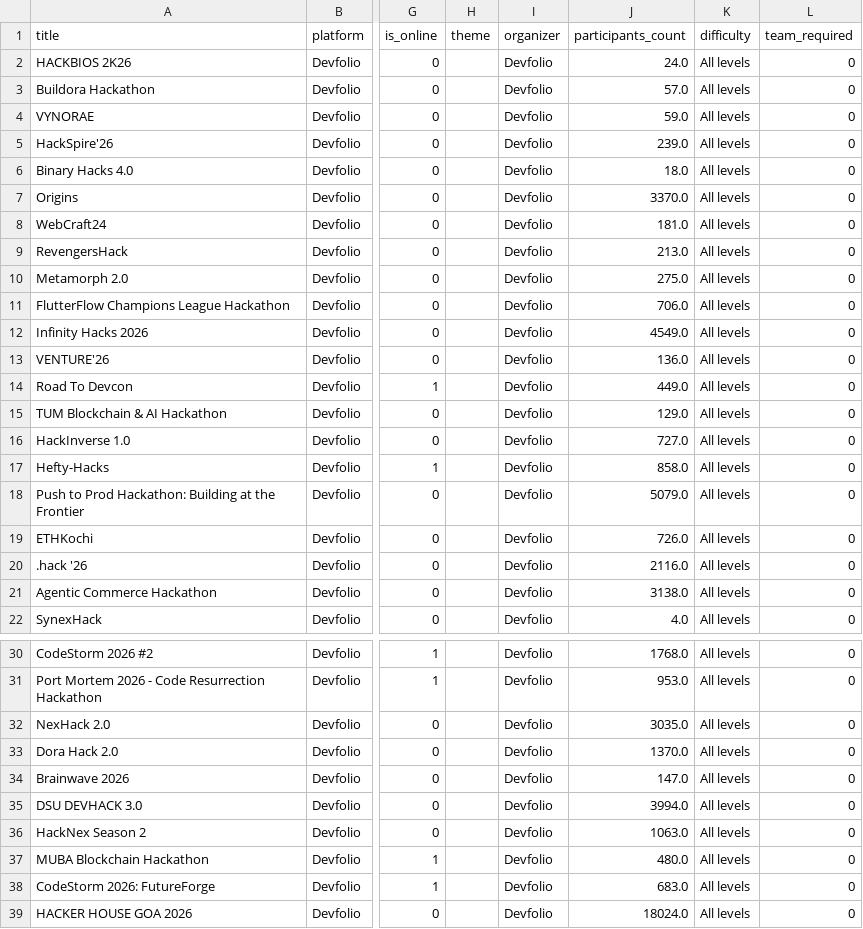
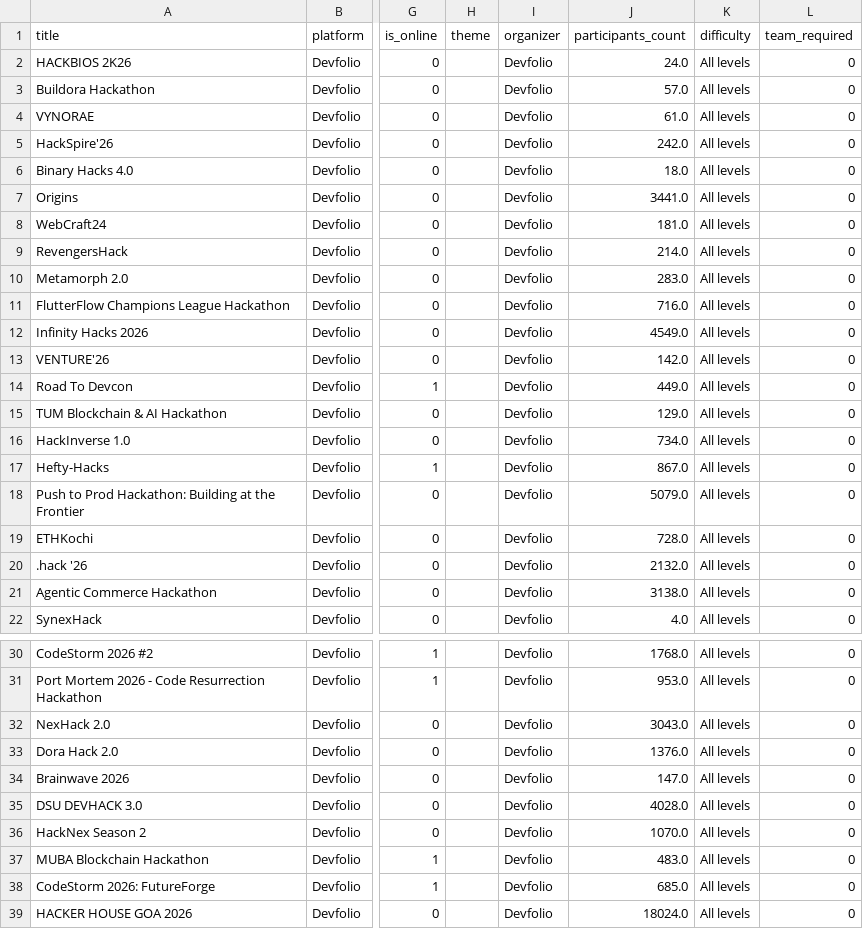
Before and after one commit to Diishhaa/TaskPing, a CSV file: data/hackathons.csv, drawn as a sheet; only a part is shown, gaps mark what is left out; the diff covers the shown part only; the diff names each change by its address in the sheet, - before the commit and + after, or states it on an @@ line.

```diff
--- a/data/hackathons.csv
+++ b/data/hackathons.csv
-J4 (participants_count): 59.0
+J4 (participants_count): 61.0
-J5 (participants_count): 239.0
+J5 (participants_count): 242.0
-J7 (participants_count): 3370.0
+J7 (participants_count): 3441.0
-J9 (participants_count): 213.0
+J9 (participants_count): 214.0
-J10 (participants_count): 275.0
+J10 (participants_count): 283.0
-J11 (participants_count): 706.0
+J11 (participants_count): 716.0
-J13 (participants_count): 136.0
+J13 (participants_count): 142.0
-J16 (participants_count): 727.0
+J16 (participants_count): 734.0
-J17 (participants_count): 858.0
+J17 (participants_count): 867.0
-J19 (participants_count): 726.0
+J19 (participants_count): 728.0
-J20 (participants_count): 2116.0
+J20 (participants_count): 2132.0
-J32 (participants_count): 3035.0
+J32 (participants_count): 3043.0
-J33 (participants_count): 1370.0
+J33 (participants_count): 1376.0
-J35 (participants_count): 3994.0
+J35 (participants_count): 4028.0
-J36 (participants_count): 1063.0
+J36 (participants_count): 1070.0
-J37 (participants_count): 480.0
+J37 (participants_count): 483.0
-J38 (participants_count): 683.0
+J38 (participants_count): 685.0
```
Also changed, not shown: 1 edited cell elsewhere in this file, 1 other file.
